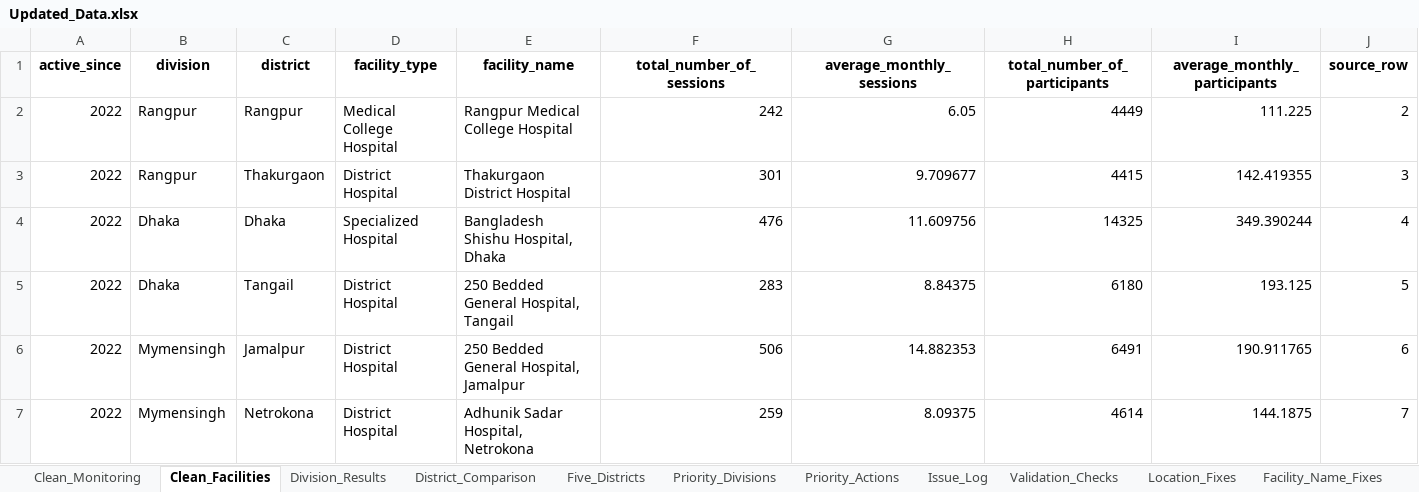
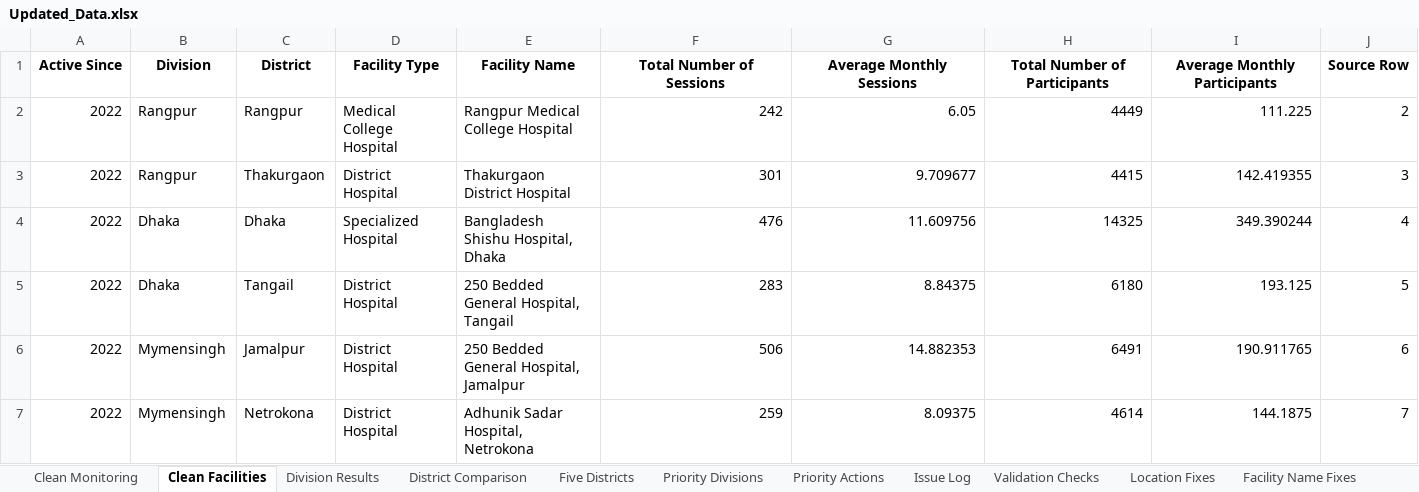
Before and after one commit to tnibir/NooraHealthExam, an Excel workbook: Updated_Data.xlsx, sheet Clean Facilities, drawn as a sheet; only a part is shown; values as stored, in another font and other column widths than the file's, no borders; removed rows and columns are numbered as before the commit, all else as after; rows hold the shown columns only; the diff names each change by its address in the sheet, - before the commit and + after, or states it on an @@ line.

```diff
--- a/Updated_Data.xlsx (sheet Clean Facilities)
+++ b/Updated_Data.xlsx (sheet Clean Facilities)
-sheet tab: Clean_Monitoring
+sheet tab: Clean Monitoring
-sheet tab: Clean_Facilities
+sheet tab: Clean Facilities
-sheet tab: Division_Results
+sheet tab: Division Results
-sheet tab: District_Comparison
+sheet tab: District Comparison
-sheet tab: Five_Districts
+sheet tab: Five Districts
-sheet tab: Priority_Divisions
+sheet tab: Priority Divisions
-sheet tab: Priority_Actions
+sheet tab: Priority Actions
-sheet tab: Issue_Log
+sheet tab: Issue Log
-sheet tab: Validation_Checks
+sheet tab: Validation Checks
-sheet tab: Location_Fixes
+sheet tab: Location Fixes
-sheet tab: Facility_Name_Fixes
+sheet tab: Facility Name Fixes
-row 1: active_since | division | district | facility_type | facility_name | total_number_of_sessions | average_monthly_sessions | total_number_of_participants | average_monthly_participants | source_row
+row 1: Active Since | Division | District | Facility Type | Facility Name | Total Number of Sessions | Average Monthly Sessions | Total Number of Participants | Average Monthly Participants | Source Row
```
Also changed, not shown: sheet Clean Monitoring, sheet Five Districts, sheet Priority Divisions, sheet District Comparison, sheet Division Results, sheet Averaging Windows, 6 more sheets, other sheet tabs, 12 other files.
